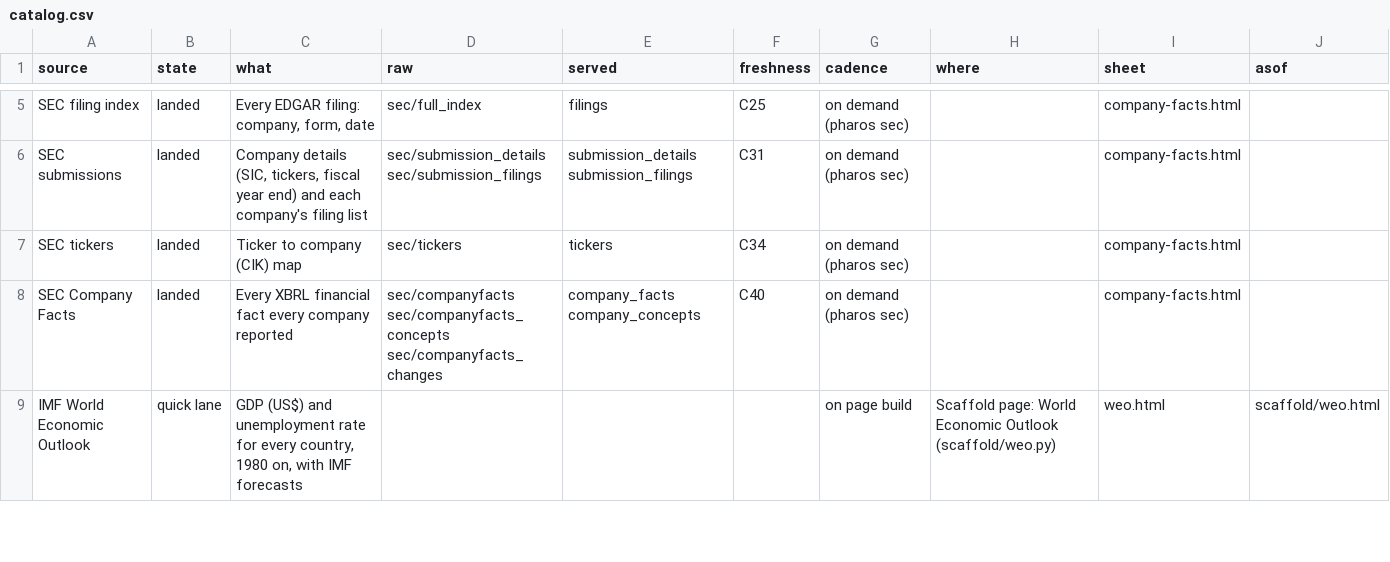
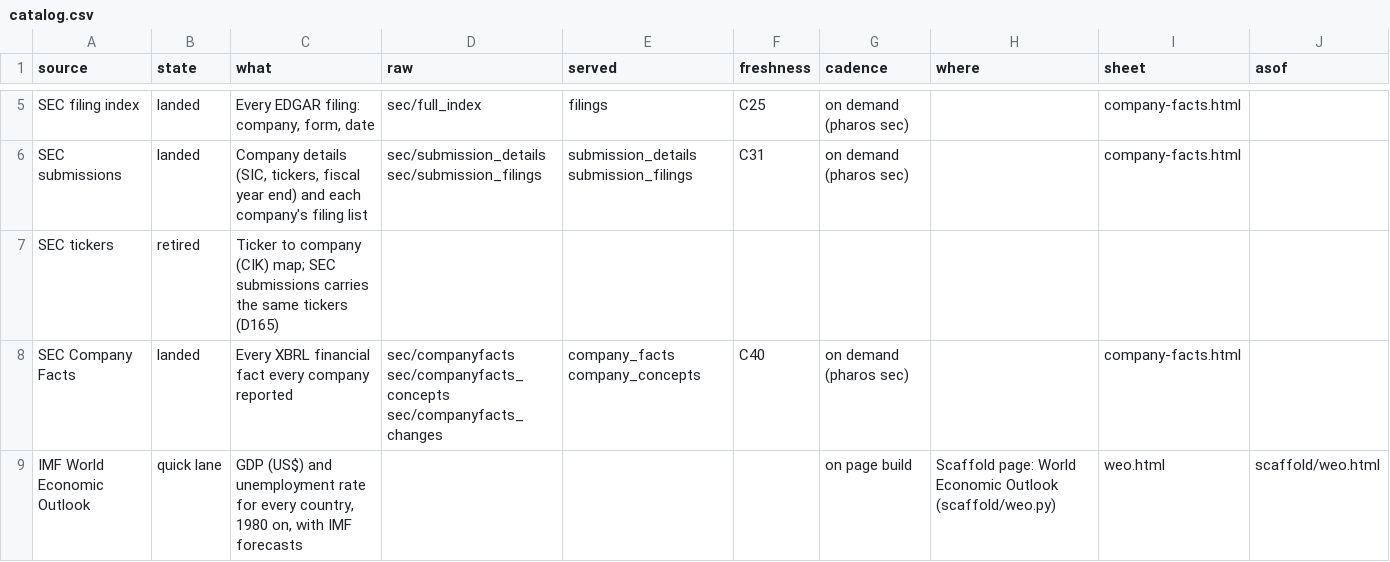
Before and after one commit to JamesIsHere/pharos, a CSV file: scaffold/catalog.csv, drawn as a sheet; only a part is shown, gaps mark what is left out.

```diff
--- a/scaffold/catalog.csv
+++ b/scaffold/catalog.csv
@@ -6,3 +6,3 @@ SEC filing index,landed,"Every EDGAR filing: company, form, date",sec/full_index
 SEC submissions,landed,"Company details (SIC, tickers, fiscal year end) and each company's filing list",sec/submission_details sec/submission_filings,submission_details submission_filings,C31,on demand (pharos sec),,company-facts.html,
-SEC tickers,landed,Ticker to company (CIK) map,sec/tickers,tickers,C34,on demand (pharos sec),,company-facts.html,
+SEC tickers,retired,Ticker to company (CIK) map; SEC submissions carries the same tickers (D165),,,,,,,
 SEC Company Facts,landed,Every XBRL financial fact every company reported,sec/companyfacts sec/companyfacts_concepts sec/companyfacts_changes,company_facts company_concepts,C40,on demand (pharos sec),,company-facts.html,
```
Also changed, not shown: 14 other files.
